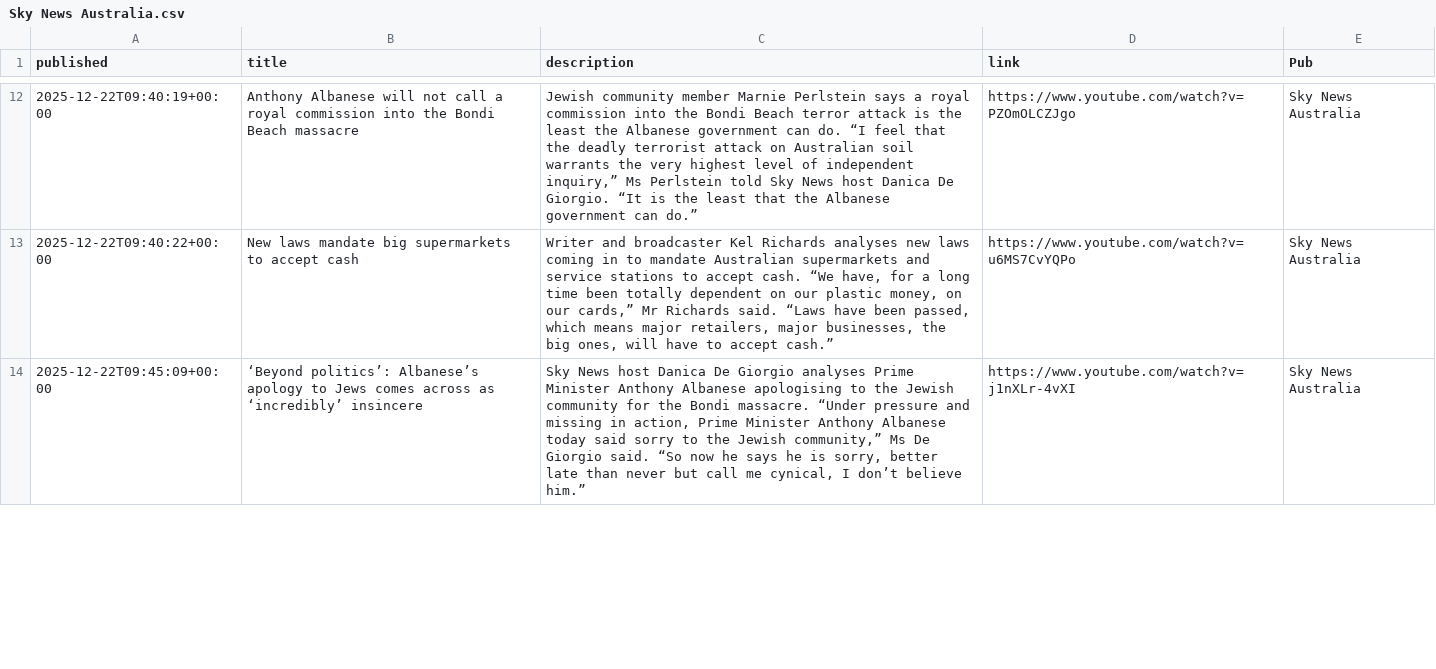
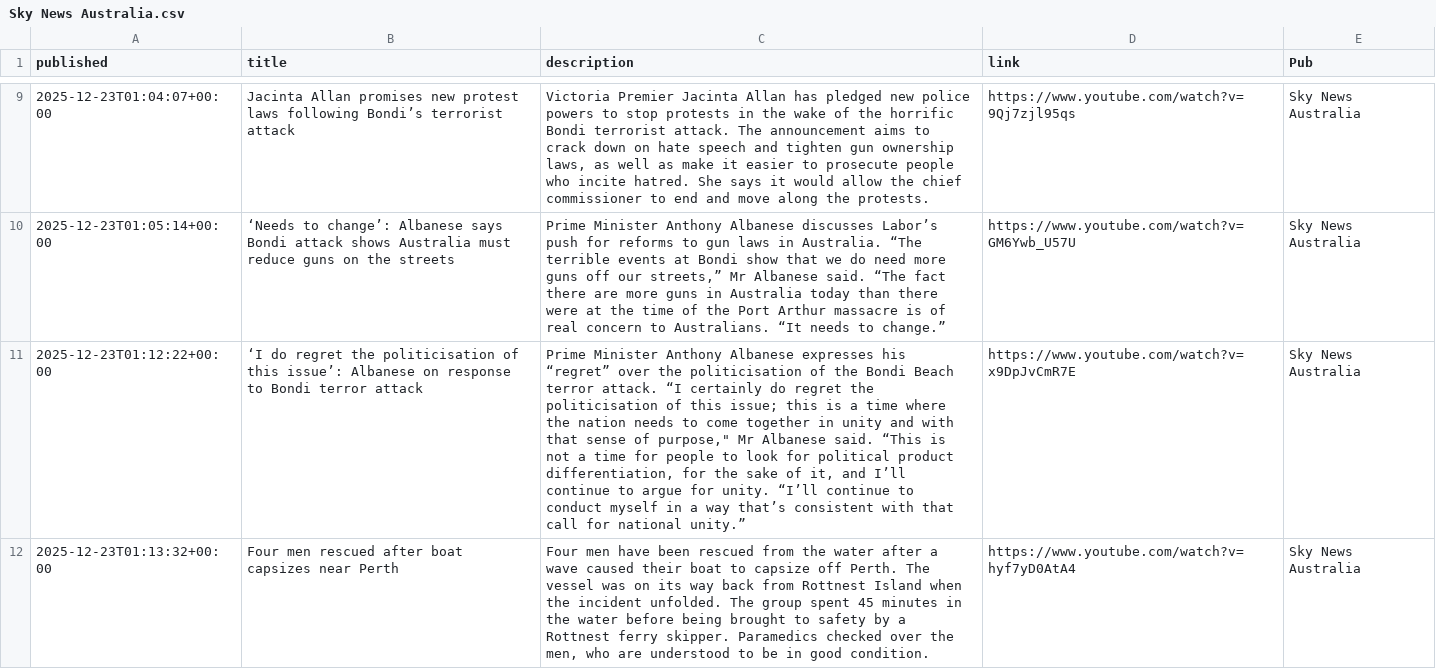
Before and after one commit to joshnicholas/collect-clips, a CSV file: data/Sky News Australia.csv, drawn as a sheet; only a part is shown, gaps mark what is left out; addresses are those after the commit; the diff covers the shown part only; the diff names each change by its address in the sheet, - before the commit and + after, or states it on an @@ line.

```diff
--- a/data/Sky News Australia.csv
+++ b/data/Sky News Australia.csv
-A9 (published): 2025-12-22T09:40:19+00:00
+A9 (published): 2025-12-23T01:04:07+00:00
-B9 (title): Anthony Albanese will not call a royal commission into the Bondi Beach massacre
+B9 (title): Jacinta Allan promises new protest laws following Bondi’s terrorist attack
-C9 (description): Jewish community member Marnie Perlstein says a royal commission into the Bondi Beach terror attack is the least the Albanese government can do. “I feel that the deadly terrorist attack on Australian soil warrants the very highest level of independent inquiry,” Ms Perlstein told Sky News host Danica De Giorgio. “It is the least that the Albanese government can do.”
+C9 (description): Victoria Premier Jacinta Allan has pledged new police powers to stop protests in the wake of the horrific Bondi terrorist attack. The announcement aims to crack down on hate speech and tighten gun ownership laws, as well as make it easier to prosecute people who incite hatred. She says it would allow the chief commissioner to end and move along the protests.
-D9 (link): https://www.youtube.com/watch?v=PZOmOLCZJgo
+D9 (link): https://www.youtube.com/watch?v=9Qj7zjl95qs
-A10 (published): 2025-12-22T09:40:22+00:00
+A10 (published): 2025-12-23T01:05:14+00:00
-B10 (title): New laws mandate big supermarkets to accept cash
+B10 (title): ‘Needs to change’: Albanese says Bondi attack shows Australia must reduce guns on the streets
-C10 (description): Writer and broadcaster Kel Richards analyses new laws coming in to mandate Australian supermarkets and service stations to accept cash. “We have, for a long time been totally dependent on our plastic money, on our cards,” Mr Richards said. “Laws have been passed, which means major retailers, major businesses, the big ones, will have to accept cash.”
+C10 (description): Prime Minister Anthony Albanese discusses Labor’s push for reforms to gun laws in Australia. “The terrible events at Bondi show that we do need more guns off our streets,” Mr Albanese said. “The fact there are more guns in Australia today than there were at the time of the Port Arthur massacre is of real concern to Australians. “It needs to change.”
-D10 (link): https://www.youtube.com/watch?v=u6MS7CvYQPo
+D10 (link): https://www.youtube.com/watch?v=GM6Ywb_U57U
-A11 (published): 2025-12-22T09:45:09+00:00
+A11 (published): 2025-12-23T01:12:22+00:00
-B11 (title): ‘Beyond politics’: Albanese’s apology to Jews comes across as ‘incredibly’ insincere
+B11 (title): ‘I do regret the politicisation of this issue’: Albanese on response to Bondi terror attack
-C11 (description): Sky News host Danica De Giorgio analyses Prime Minister Anthony Albanese apologising to the Jewish community for the Bondi massacre. “Under pressure and missing in action, Prime Minister Anthony Albanese today said sorry to the Jewish community,” Ms De Giorgio said. “So now he says he is sorry, better late than never but call me cynical, I don’t believe him.”
+C11 (description): Prime Minister Anthony Albanese expresses his “regret” over the politicisation of the Bondi Beach terror attack. “I certainly do regret the politicisation of this issue; this is a time where the nation needs to come together in unity and with that sense of purpose," Mr Albanese said. “This is not a time for people to look for political product differentiation, for the sake of it, and I’ll continue to argue for unity. “I’ll continue to conduct myself in a way that’s consistent with that call for national unity.”
-D11 (link): https://www.youtube.com/watch?v=j1nXLr-4vXI
+D11 (link): https://www.youtube.com/watch?v=x9DpJvCmR7E
+row 12: 2025-12-23T01:13:32+00:00 | Four men rescued after boat capsizes near Perth | Four men have been rescued from the water after a wave caused their boat to capsize off Perth. The vessel was on its way back from Rottnest Island when the incident unfolded. The group spent 45 minutes in the water before being brought to safety by a Rottnest ferry skipper. Paramedics checked over the men, who are understood to be in good condition. | https://www.youtube.com/watch?v=hyf7yD0AtA4 | Sky News Australia
```
Also changed, not shown: 2 added rows, 3 removed rows and 36 edited cells elsewhere in this file, data/10 News.csv, data/7News.csv, 3 other files.
